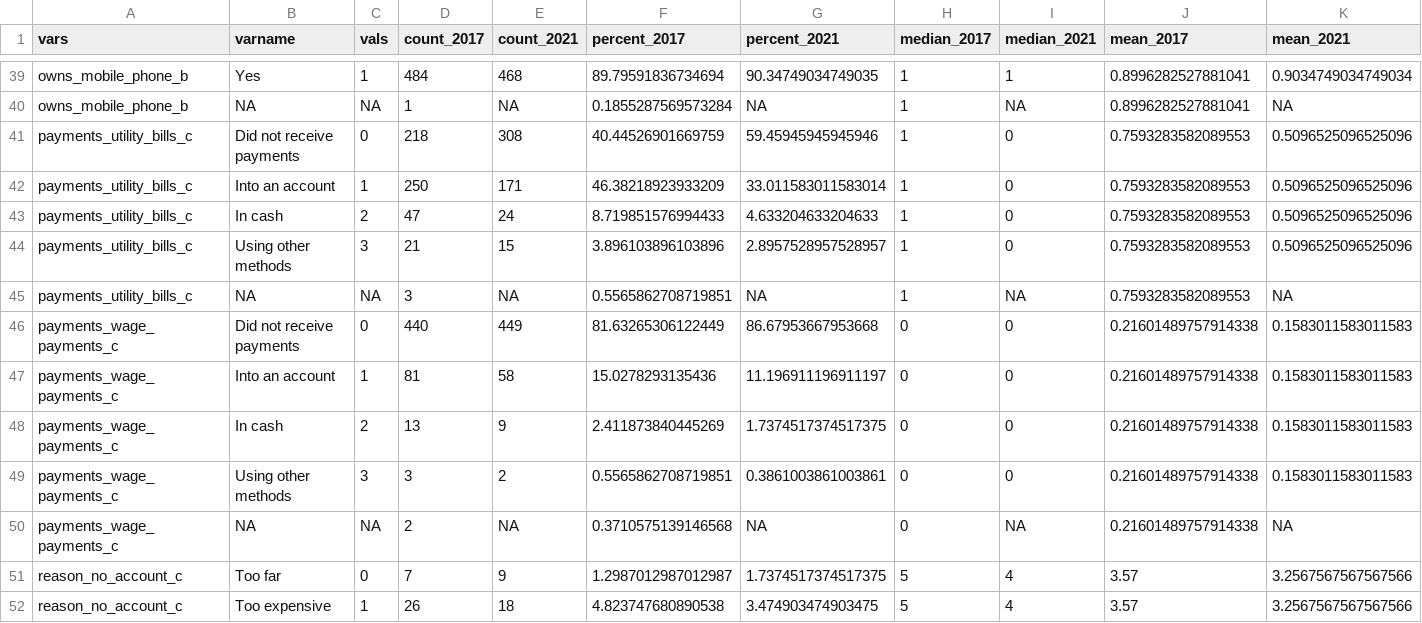
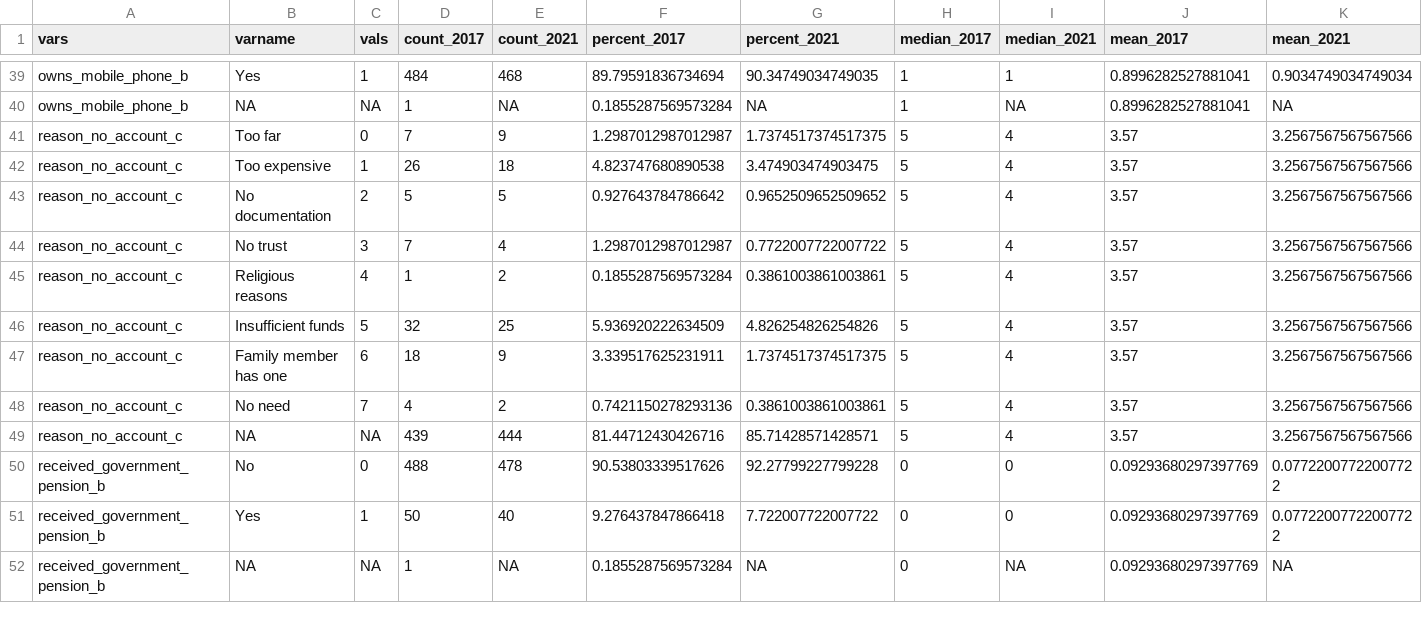
Before and after one commit to mmyousefies/gfi-iran, a CSV file: output/discription.csv, drawn as a sheet; only a part is shown, gaps mark what is left out; the shorter side is filled out with more unchanged rows; rows hold the shown columns only; the diff names each change by its address in the sheet, - before the commit and + after, or states it on an @@ line.

```diff
--- a/output/discription.csv
+++ b/output/discription.csv
-row 41: payments_utility_bills_c | Did not receive payments | 0 | 218 | 308 | 40.44526901669759 | 59.45945945945946 | 1 | 0 | 0.7593283582089553 | 0.5096525096525096
-row 42: payments_utility_bills_c | Into an account | 1 | 250 | 171 | 46.38218923933209 | 33.011583011583014 | 1 | 0 | 0.7593283582089553 | 0.5096525096525096
-row 43: payments_utility_bills_c | In cash | 2 | 47 | 24 | 8.719851576994433 | 4.633204633204633 | 1 | 0 | 0.7593283582089553 | 0.5096525096525096
-row 44: payments_utility_bills_c | Using other methods | 3 | 21 | 15 | 3.896103896103896 | 2.8957528957528957 | 1 | 0 | 0.7593283582089553 | 0.5096525096525096
-row 45: payments_utility_bills_c | NA | NA | 3 | NA | 0.5565862708719851 | NA | 1 | NA | 0.7593283582089553 | NA
-row 46: payments_wage_payments_c | Did not receive payments | 0 | 440 | 449 | 81.63265306122449 | 86.67953667953668 | 0 | 0 | 0.21601489757914338 | 0.1583011583011583
-row 47: payments_wage_payments_c | Into an account | 1 | 81 | 58 | 15.0278293135436 | 11.196911196911197 | 0 | 0 | 0.21601489757914338 | 0.1583011583011583
-row 48: payments_wage_payments_c | In cash | 2 | 13 | 9 | 2.411873840445269 | 1.7374517374517375 | 0 | 0 | 0.21601489757914338 | 0.1583011583011583
-row 49: payments_wage_payments_c | Using other methods | 3 | 3 | 2 | 0.5565862708719851 | 0.3861003861003861 | 0 | 0 | 0.21601489757914338 | 0.1583011583011583
-row 50: payments_wage_payments_c | NA | NA | 2 | NA | 0.3710575139146568 | NA | 0 | NA | 0.21601489757914338 | NA
```
Also changed, not shown: output/codebook.csv, output/gfi.csv, 6 other files.
